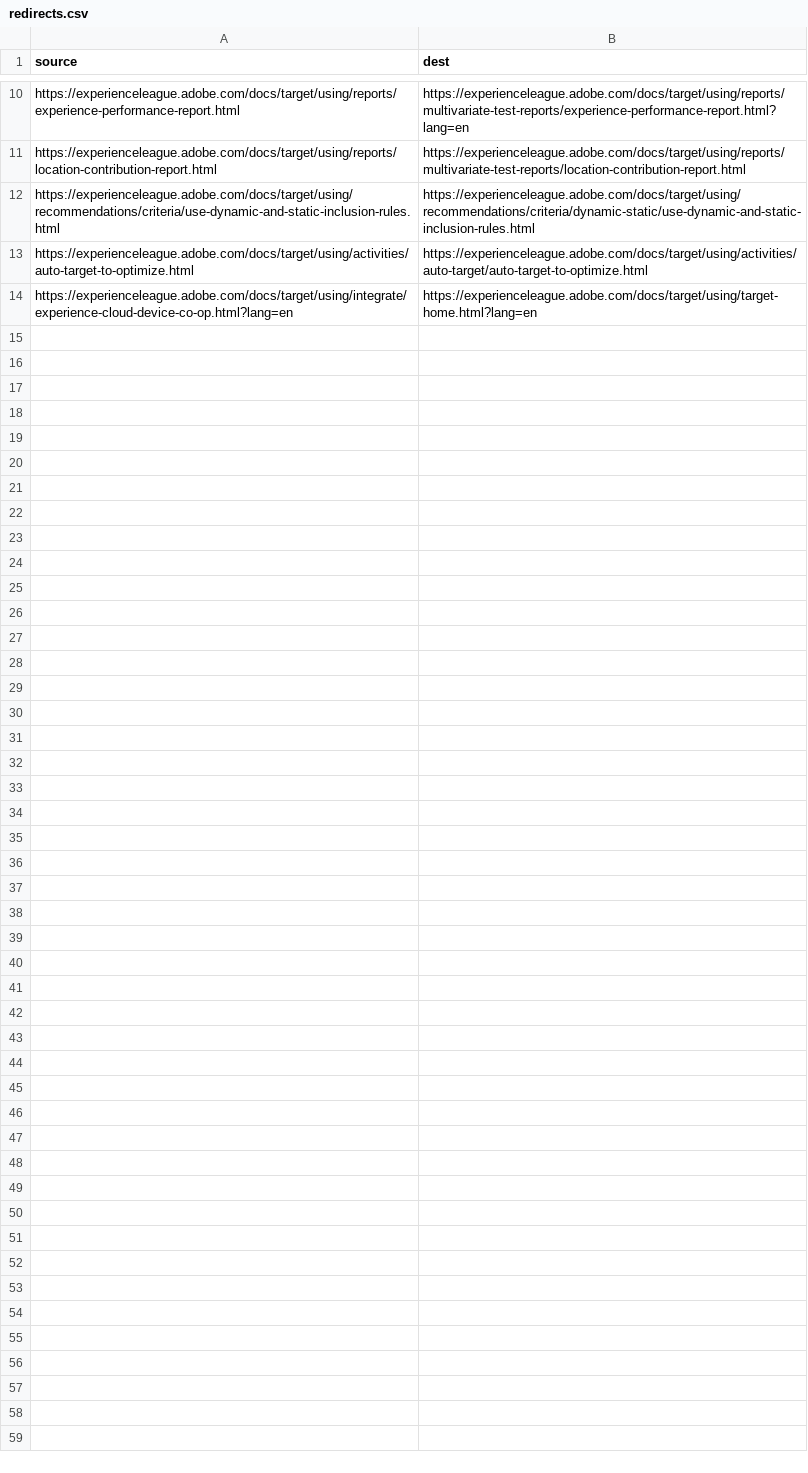
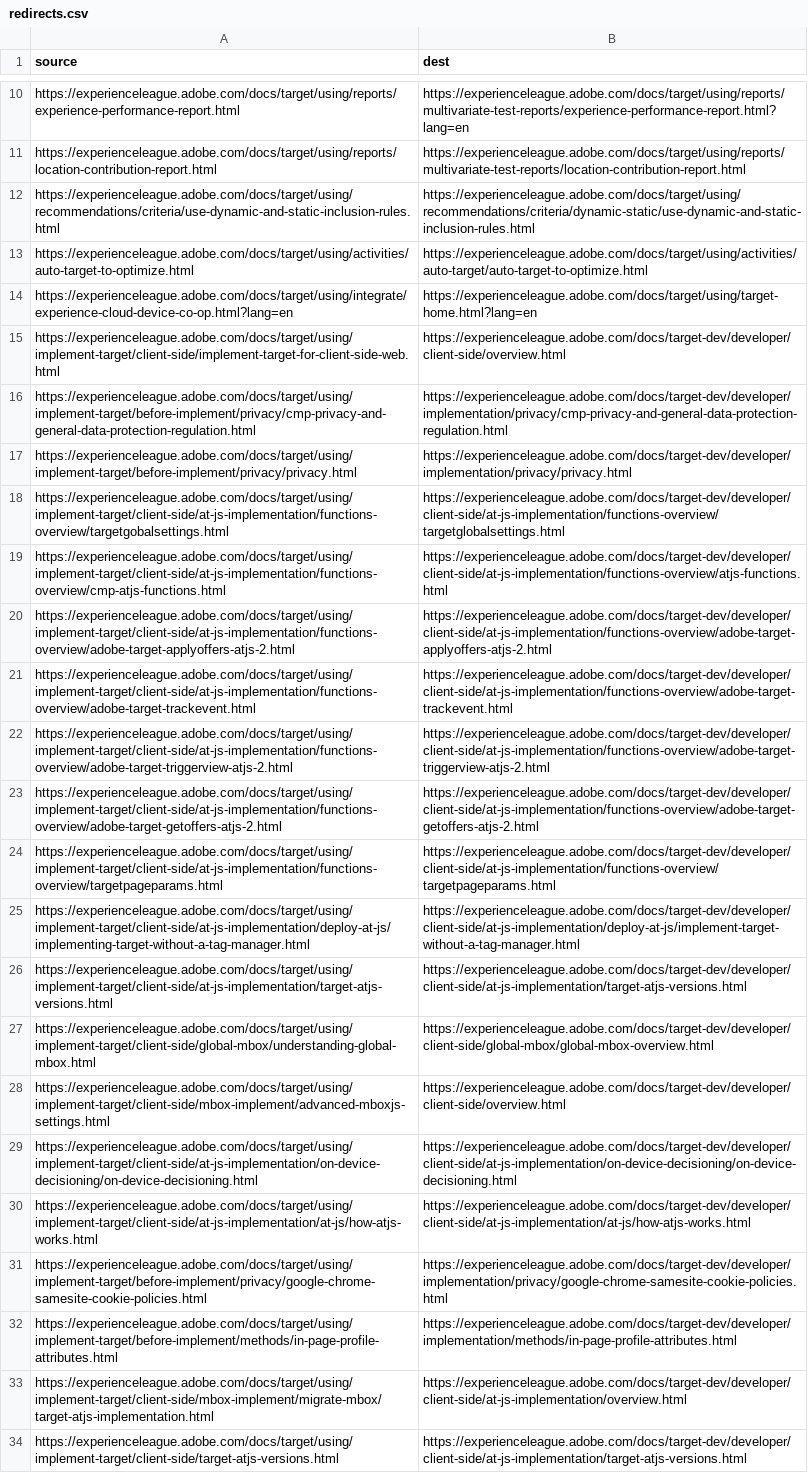
Before and after one commit to AdobeDocs/target.sv-SE, a CSV file: redirects.csv, drawn as a sheet; only a part is shown, gaps mark what is left out.

Commit message:
Sync non localizable files for core commit 9c528622e575f8cc6cee42a284b7ff87e36cc695

```diff
--- a/redirects.csv
+++ b/redirects.csv
@@ -14 +14,21 @@ https://experienceleague.adobe.com/docs/target/using/activities/auto-target-to-o
 https://experienceleague.adobe.com/docs/target/using/integrate/experience-cloud-device-co-op.html?lang=en,https://experienceleague.adobe.com/docs/target/using/target-home.html?lang=en
+https://experienceleague.adobe.com/docs/target/using/implement-target/client-side/implement-target-for-client-side-web.html,https://experienceleague.adobe.com/docs/target-dev/developer/client-side/overview.html
+https://experienceleague.adobe.com/docs/target/using/implement-target/before-implement/privacy/cmp-privacy-and-general-data-protection-regulation.html,https://experienceleague.adobe.com/docs/target-dev/developer/implementation/privacy/cmp-privacy-and-general-data-protection-regulation.html
+https://experienceleague.adobe.com/docs/target/using/implement-target/before-implement/privacy/privacy.html,https://experienceleague.adobe.com/docs/target-dev/developer/implementation/privacy/privacy.html
+https://experienceleague.adobe.com/docs/target/using/implement-target/client-side/at-js-implementation/functions-overview/targetgobalsettings.html,https://experienceleague.adobe.com/docs/target-dev/developer/client-side/at-js-implementation/functions-overview/targetglobalsettings.html
+https://experienceleague.adobe.com/docs/target/using/implement-target/client-side/at-js-implementation/functions-overview/cmp-atjs-functions.html,https://experienceleague.adobe.com/docs/target-dev/developer/client-side/at-js-implementation/functions-overview/atjs-functions.html
+https://experienceleague.adobe.com/docs/target/using/implement-target/client-side/at-js-implementation/functions-overview/adobe-target-applyoffers-atjs-2.html,https://experienceleague.adobe.com/docs/target-dev/developer/client-side/at-js-implementation/functions-overview/adobe-target-applyoffers-atjs-2.html
+https://experienceleague.adobe.com/docs/target/using/implement-target/client-side/at-js-implementation/functions-overview/adobe-target-trackevent.html,https://experienceleague.adobe.com/docs/target-dev/developer/client-side/at-js-implementation/functions-overview/adobe-target-trackevent.html
+https://experienceleague.adobe.com/docs/target/using/implement-target/client-side/at-js-implementation/functions-overview/adobe-target-triggerview-atjs-2.html,https://experienceleague.adobe.com/docs/target-dev/developer/client-side/at-js-implementation/functions-overview/adobe-target-triggerview-atjs-2.html
+https://experienceleague.adobe.com/docs/target/using/implement-target/client-side/at-js-implementation/functions-overview/adobe-target-getoffers-atjs-2.html,https://experienceleague.adobe.com/docs/target-dev/developer/client-side/at-js-implementation/functions-overview/adobe-target-getoffers-atjs-2.html
+https://experienceleague.adobe.com/docs/target/using/implement-target/client-side/at-js-implementation/functions-overview/targetpageparams.html,https://experienceleague.adobe.com/docs/target-dev/developer/client-side/at-js-implementation/functions-overview/targetpageparams.html
+https://experienceleague.adobe.com/docs/target/using/implement-target/client-side/at-js-implementation/deploy-at-js/implementing-target-without-a-tag-manager.html,https://experienceleague.adobe.com/docs/target-dev/developer/client-side/at-js-implementation/deploy-at-js/implement-target-without-a-tag-manager.html
+https://experienceleague.adobe.com/docs/target/using/implement-target/client-side/at-js-implementation/target-atjs-versions.html,https://experienceleague.adobe.com/docs/target-dev/developer/client-side/at-js-implementation/target-atjs-versions.html
+https://experienceleague.adobe.com/docs/target/using/implement-target/client-side/global-mbox/understanding-global-mbox.html,https://experienceleague.adobe.com/docs/target-dev/developer/client-side/global-mbox/global-mbox-overview.html
+https://experienceleague.adobe.com/docs/target/using/implement-target/client-side/mbox-implement/advanced-mboxjs-settings.html,https://experienceleague.adobe.com/docs/target-dev/developer/client-side/overview.html
+https://experienceleague.adobe.com/docs/target/using/implement-target/client-side/at-js-implementation/on-device-decisioning/on-device-decisioning.html,https://experienceleague.adobe.com/docs/target-dev/developer/client-side/at-js-implementation/on-device-decisioning/on-device-decisioning.html
+https://experienceleague.adobe.com/docs/target/using/implement-target/client-side/at-js-implementation/at-js/how-atjs-works.html,https://experienceleague.adobe.com/docs/target-dev/developer/client-side/at-js-implementation/at-js/how-atjs-works.html
+https://experienceleague.adobe.com/docs/target/using/implement-target/before-implement/privacy/google-chrome-samesite-cookie-policies.html,https://experienceleague.adobe.com/docs/target-dev/developer/implementation/privacy/google-chrome-samesite-cookie-policies.html
+https://experienceleague.adobe.com/docs/target/using/implement-target/before-implement/methods/in-page-profile-attributes.html,https://experienceleague.adobe.com/docs/target-dev/developer/implementation/methods/in-page-profile-attributes.html
+https://experienceleague.adobe.com/docs/target/using/implement-target/client-side/mbox-implement/migrate-mbox/target-atjs-implementation.html,https://experienceleague.adobe.com/docs/target-dev/developer/client-side/at-js-implementation/overview.html
+https://experienceleague.adobe.com/docs/target/using/implement-target/client-side/target-atjs-versions.html,https://experienceleague.adobe.com/docs/target-dev/developer/client-side/at-js-implementation/target-atjs-versions.html
```
